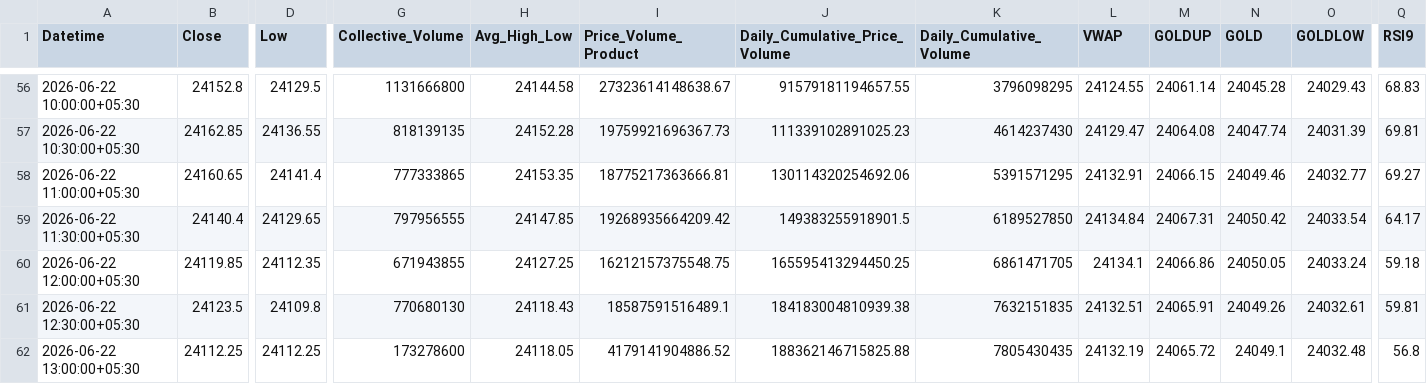
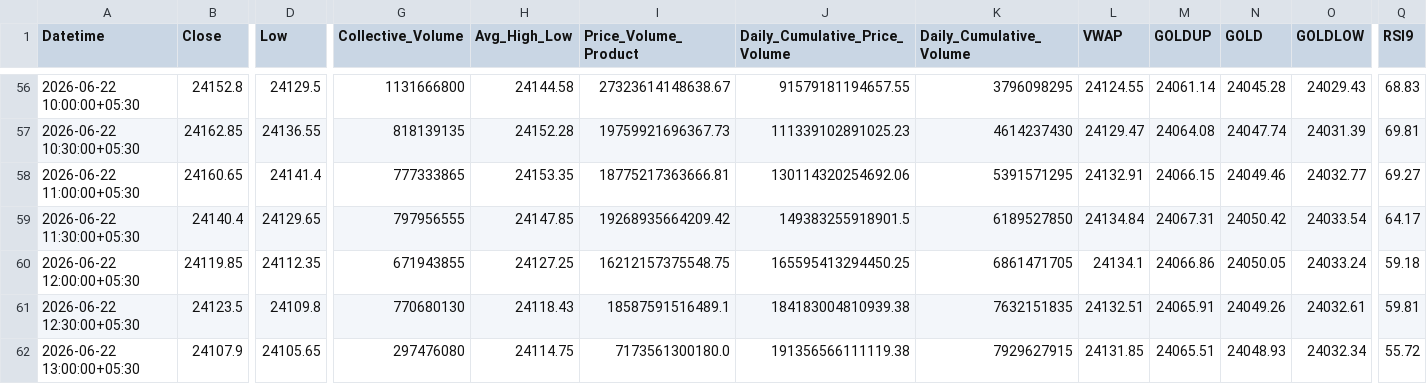
Before and after one commit to rahuljoshin/TradingBOT, a CSV file: 30m.csv, drawn as a sheet; only a part is shown, gaps mark what is left out; the diff covers the shown part only; the diff names each change by its address in the sheet, - before the commit and + after, or states it on an @@ line.

```diff
--- a/30m.csv
+++ b/30m.csv
-B62 (Close): 24112.25
+B62 (Close): 24107.9
-D62 (Low): 24112.25
+D62 (Low): 24105.65
-G62 (Collective_Volume): 173278600
+G62 (Collective_Volume): 297476080
-H62 (Avg_High_Low): 24118.05
+H62 (Avg_High_Low): 24114.75
-I62 (Price_Volume_Product): 4179141904886.52
+I62 (Price_Volume_Product): 7173561300180.0
-J62 (Daily_Cumulative_Price_Volume): 188362146715825.88
+J62 (Daily_Cumulative_Price_Volume): 191356566111119.38
-K62 (Daily_Cumulative_Volume): 7805430435
+K62 (Daily_Cumulative_Volume): 7929627915
-L62 (VWAP): 24132.19
+L62 (VWAP): 24131.85
-M62 (GOLDUP): 24065.72
+M62 (GOLDUP): 24065.51
-N62 (GOLD): 24049.1
+N62 (GOLD): 24048.93
-O62 (GOLDLOW): 24032.48
+O62 (GOLDLOW): 24032.34
-Q62 (RSI9): 56.8
+Q62 (RSI9): 55.72
```
Also changed, not shown: 18 edited cells elsewhere in this file, 15m.csv, 1d.csv, 3 other files.
